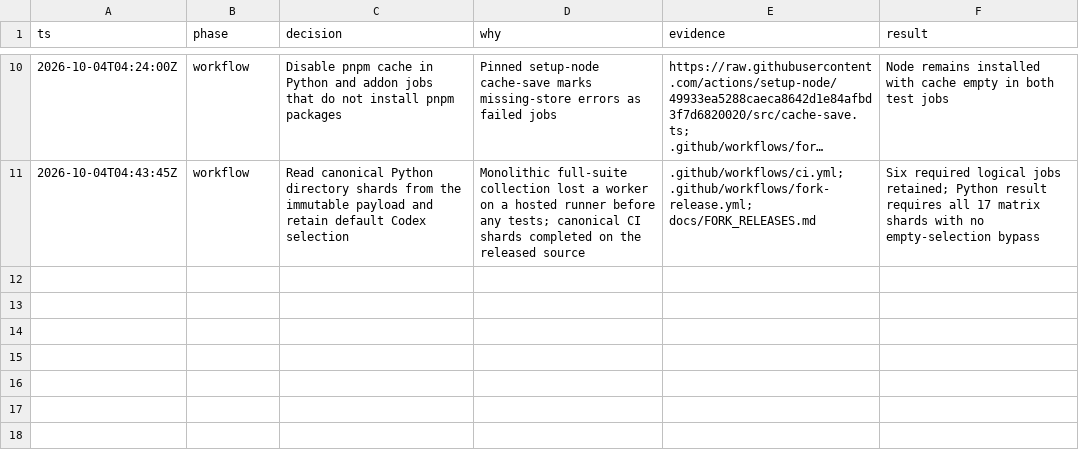
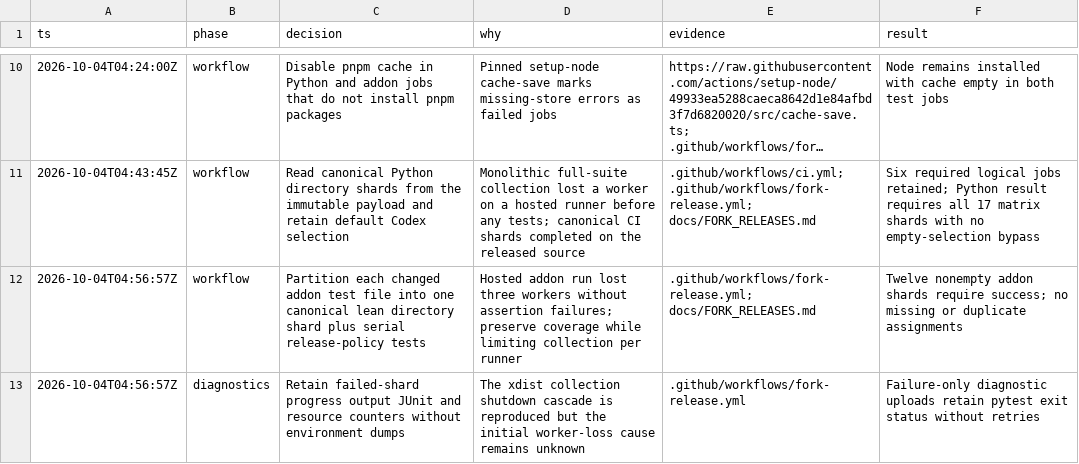
Before and after one commit to mdsmithaustin/omnigent, a TSV file: designs/fork-release/DECISIONS.tsv, drawn as a sheet; only a part is shown, gaps mark what is left out; long unchanged cells end in …; the diff names each change by its address in the sheet, - before the commit and + after, or states it on an @@ line.

Commit message:
release: partition addon checks and retain failed worker diagnostics

```diff
--- a/designs/fork-release/DECISIONS.tsv
+++ b/designs/fork-release/DECISIONS.tsv
+row 12: 2026-10-04T04:56:57Z | workflow | Partition each changed addon test file into one canonical lean directory shard plus serial release-policy tests | Hosted addon run lost three workers without assertion failures; preserve coverage while limiting collection per runner | .github/workflows/fork-release.yml; docs/FORK_RELEASES.md | Twelve nonempty addon shards require success; no missing or duplicate assignments
+row 13: 2026-10-04T04:56:57Z | diagnostics | Retain failed-shard progress output JUnit and resource counters without environment dumps | The xdist collection shutdown cascade is reproduced but the initial worker-loss cause remains unknown | .github/workflows/fork-release.yml | Failure-only diagnostic uploads retain pytest exit status without retries
```
Also changed, not shown: 2 other files.
